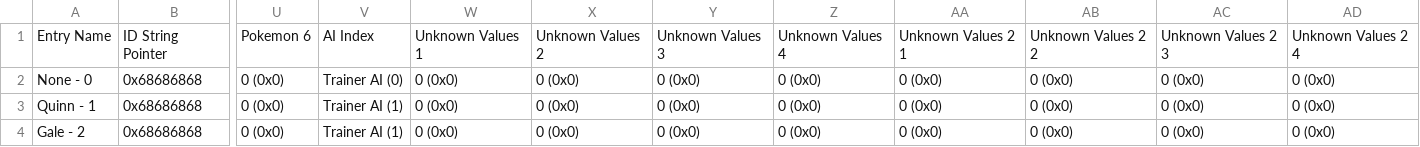
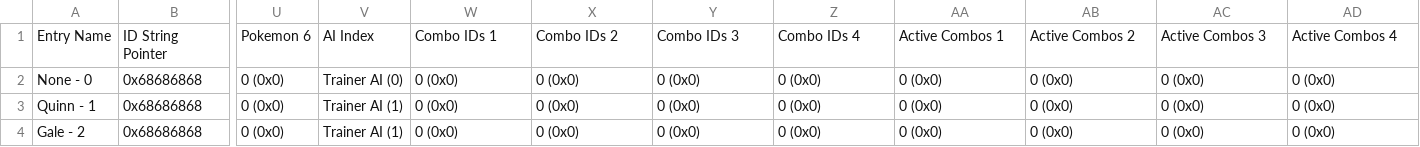
Before and after one commit to PepGames/PokemonXD_DX_DirectorsCut, a CSV file: Reference/CSV Data/Trainer DeckData_Hundred.bin.csv, drawn as a sheet; only a part is shown, gaps mark what is left out; the diff names each change by its address in the sheet, - before the commit and + after, or states it on an @@ line.

```diff
--- a/Reference/CSV Data/Trainer DeckData_Hundred.bin.csv
+++ b/Reference/CSV Data/Trainer DeckData_Hundred.bin.csv
-W1: Unknown Values 1
+W1: Combo IDs 1
-X1: Unknown Values 2
+X1: Combo IDs 2
-Y1: Unknown Values 3
+Y1: Combo IDs 3
-Z1: Unknown Values 4
+Z1: Combo IDs 4
-AA1: Unknown Values 2 1
+AA1: Active Combos 1
-AB1: Unknown Values 2 2
+AB1: Active Combos 2
-AC1: Unknown Values 2 3
+AC1: Active Combos 3
-AD1: Unknown Values 2 4
+AD1: Active Combos 4
```
Also changed, not shown: Reference/CSV Data/Pokemon Stats.csv, Reference/CSV Data/Trainer Class.csv, 22 other files.
